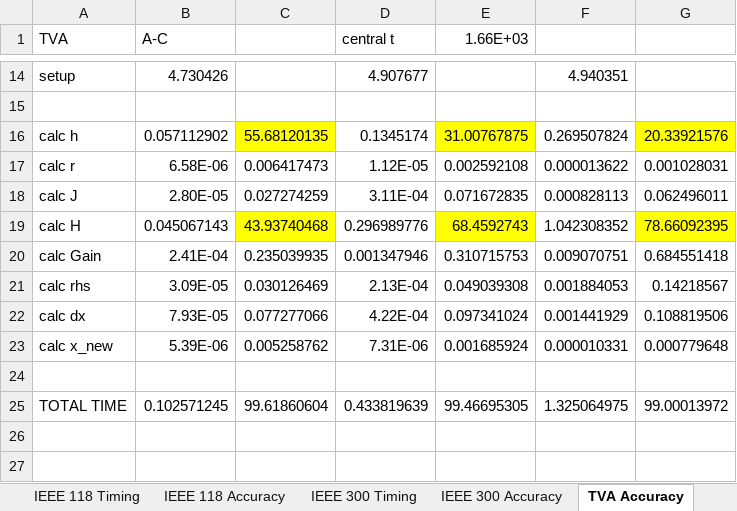
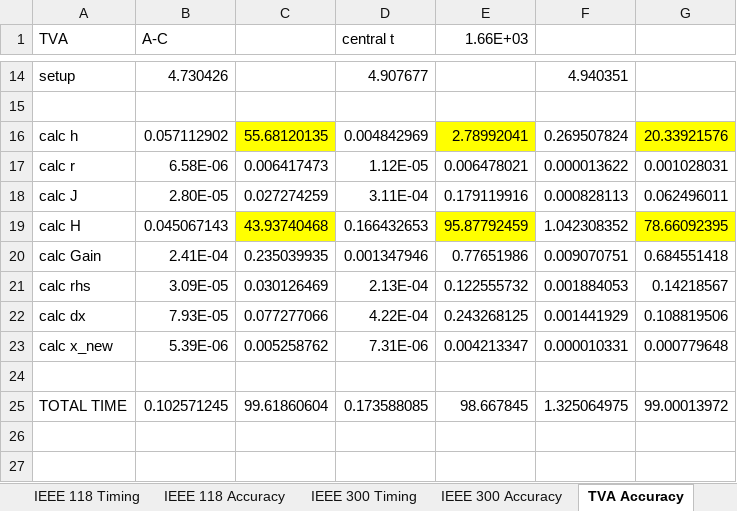
Before and after one commit to lxiong2/D-MASE, an Excel workbook: DMASE - Timing & Accuracy.xlsx, sheet TVA Accuracy, drawn as a sheet; only a part is shown, gaps mark what is left out; values as stored, in another font and other column widths than the file's, no borders; the diff names each change by its address in the sheet, - before the commit and + after, or states it on an @@ line.

Commit message:
Vectorized h, which makes central SE run 10x faster
Vectorized the way h runs, which is now much faster. For example, now
TVA only takes ~5 min instead of ~30 min.

Got rid of one layer of for loops in how H is calculated. Still need to
vectorize each type of function. That is the majority of the remaining
time sink.

TVA case still has small errors, not sure why.

```diff
--- a/DMASE - Timing & Accuracy.xlsx (sheet TVA Accuracy)
+++ b/DMASE - Timing & Accuracy.xlsx (sheet TVA Accuracy)
-D16 (central t): 0.1345174
+D16 (central t): 0.004842969
-E16 (1.66E+03): 31.00767875
+E16 (1.66E+03): 2.78992041
-E17 (1.66E+03): 0.002592108
+E17 (1.66E+03): 0.006478021
-E18 (1.66E+03): 0.071672835
+E18 (1.66E+03): 0.179119916
-D19 (central t): 0.296989776
+D19 (central t): 0.166432653
-E19 (1.66E+03): 68.4592743
+E19 (1.66E+03): 95.87792459
-E20 (1.66E+03): 0.310715753
+E20 (1.66E+03): 0.77651986
-E21 (1.66E+03): 0.049039308
+E21 (1.66E+03): 0.122555732
-E22 (1.66E+03): 0.097341024
+E22 (1.66E+03): 0.243268125
-E23 (1.66E+03): 0.001685924
+E23 (1.66E+03): 0.004213347
-D25 (central t): 0.433819639
+D25 (central t): 0.173588085
-E25 (1.66E+03): 99.46695305
+E25 (1.66E+03): 98.667845
```
Also changed, not shown: other sheet tabs, 12 other files.
